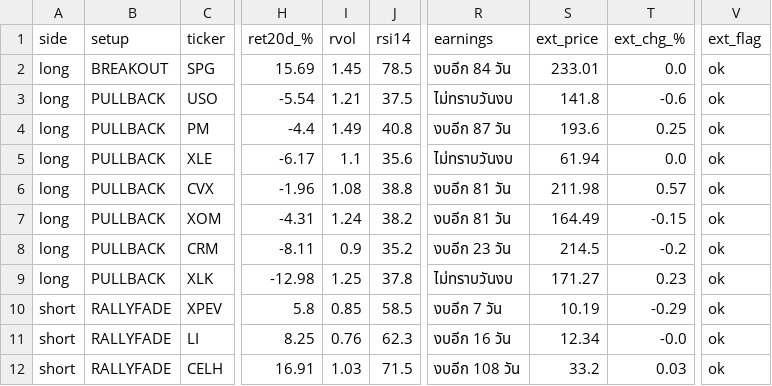
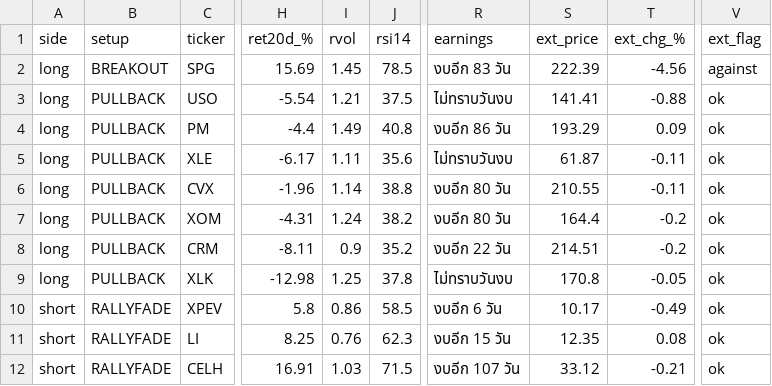
Before and after one commit to AmsteelX/Market-Scanner2, a CSV file: reports/signals_2026-11-09.csv, drawn as a sheet; only a part is shown, gaps mark what is left out; the diff covers the shown part only; the diff names each change by its address in the sheet, - before the commit and + after, or states it on an @@ line.

```diff
--- a/reports/signals_2026-11-09.csv
+++ b/reports/signals_2026-11-09.csv
-R2 (earnings): งบอีก 84 วัน
+R2 (earnings): งบอีก 83 วัน
-S2 (ext_price): 233.01
+S2 (ext_price): 222.39
-T2 (ext_chg_%): 0.0
+T2 (ext_chg_%): -4.56
-V2 (ext_flag): ok
+V2 (ext_flag): against
-S3 (ext_price): 141.8
+S3 (ext_price): 141.41
-T3 (ext_chg_%): -0.6
+T3 (ext_chg_%): -0.88
-R4 (earnings): งบอีก 87 วัน
+R4 (earnings): งบอีก 86 วัน
-S4 (ext_price): 193.6
+S4 (ext_price): 193.29
-T4 (ext_chg_%): 0.25
+T4 (ext_chg_%): 0.09
-I5 (rvol): 1.1
+I5 (rvol): 1.11
-S5 (ext_price): 61.94
+S5 (ext_price): 61.87
-T5 (ext_chg_%): 0.0
+T5 (ext_chg_%): -0.11
-I6 (rvol): 1.08
+I6 (rvol): 1.14
-R6:R7 (earnings): งบอีก 81 วัน
+R6:R7 (earnings): งบอีก 80 วัน
-S6 (ext_price): 211.98
+S6 (ext_price): 210.55
-T6 (ext_chg_%): 0.57
+T6 (ext_chg_%): -0.11
-S7 (ext_price): 164.49
+S7 (ext_price): 164.4
-T7 (ext_chg_%): -0.15
+T7 (ext_chg_%): -0.2
-R8 (earnings): งบอีก 23 วัน
+R8 (earnings): งบอีก 22 วัน
-S8 (ext_price): 214.5
+S8 (ext_price): 214.51
-S9 (ext_price): 171.27
+S9 (ext_price): 170.8
-T9 (ext_chg_%): 0.23
+T9 (ext_chg_%): -0.05
-I10 (rvol): 0.85
+I10 (rvol): 0.86
-R10 (earnings): งบอีก 7 วัน
+R10 (earnings): งบอีก 6 วัน
-S10 (ext_price): 10.19
+S10 (ext_price): 10.17
-T10 (ext_chg_%): -0.29
+T10 (ext_chg_%): -0.49
-R11 (earnings): งบอีก 16 วัน
+R11 (earnings): งบอีก 15 วัน
-S11 (ext_price): 12.34
+S11 (ext_price): 12.35
-T11 (ext_chg_%): -0.0
+T11 (ext_chg_%): 0.08
-R12 (earnings): งบอีก 108 วัน
+R12 (earnings): งบอีก 107 วัน
-S12 (ext_price): 33.2
+S12 (ext_price): 33.12
-T12 (ext_chg_%): 0.03
+T12 (ext_chg_%): -0.21
```
Also changed, not shown: 39 edited cells elsewhere in this file, 3 other files.
